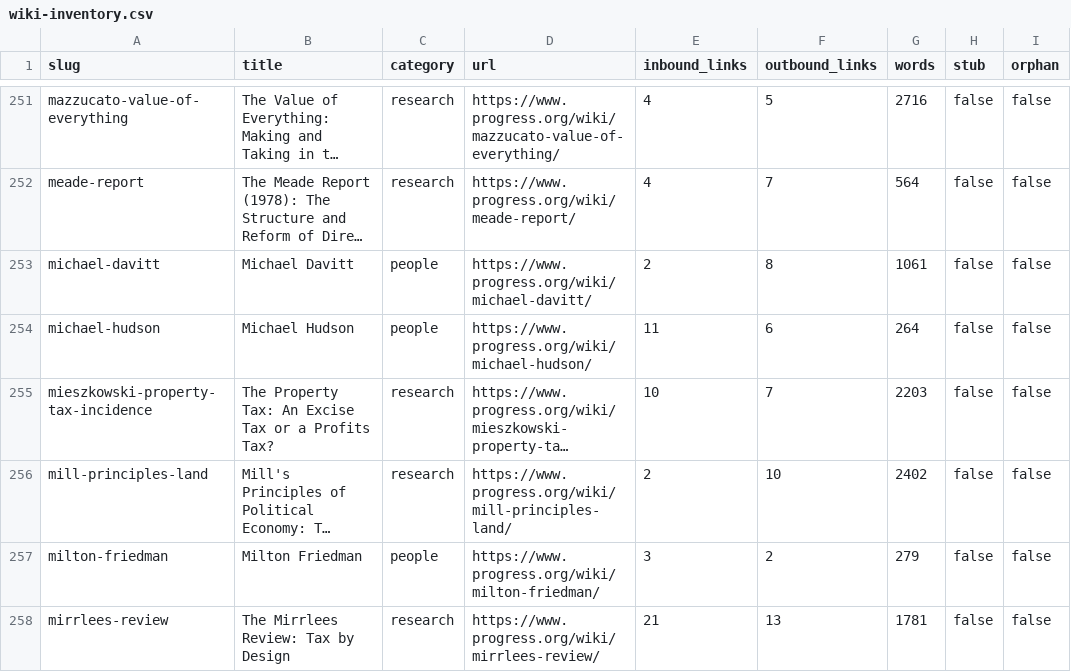
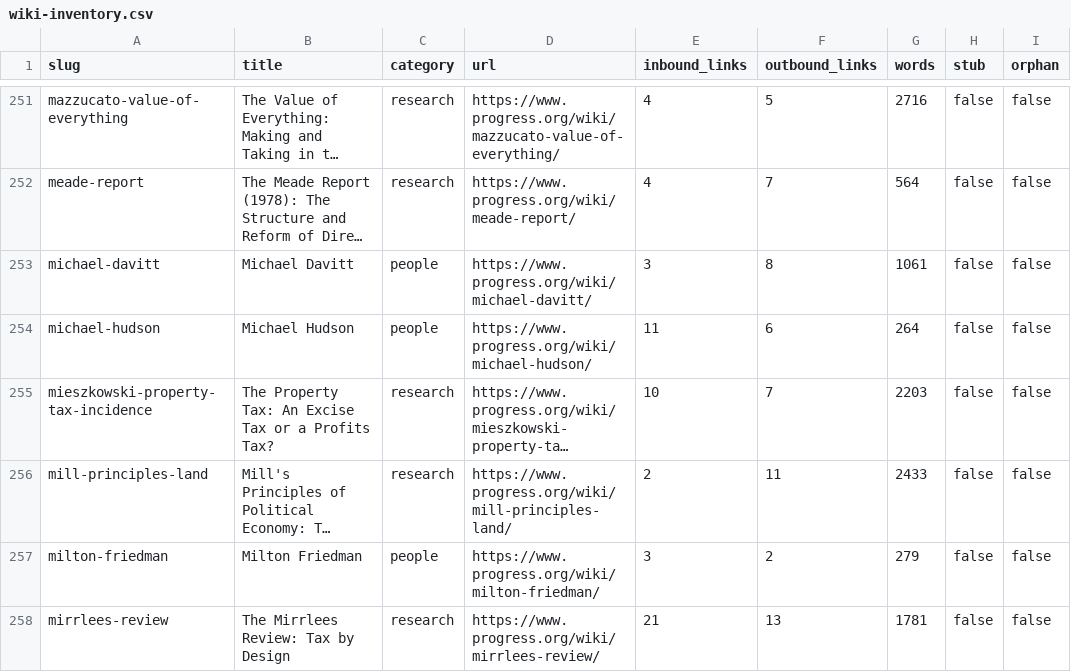
Before and after one commit to floydmari/georgism-wiki, a CSV file: sources/wiki-inventory.csv, drawn as a sheet; only a part is shown, gaps mark what is left out; long unchanged cells end in …; the diff names each change by its address in the sheet, - before the commit and + after, or states it on an @@ line.

```diff
--- a/sources/wiki-inventory.csv
+++ b/sources/wiki-inventory.csv
-E253 (inbound_links): 2
+E253 (inbound_links): 3
-F256 (outbound_links): 10
+F256 (outbound_links): 11
-G256 (words): 2402
+G256 (words): 2433
```
Also changed, not shown: 1 other file.
